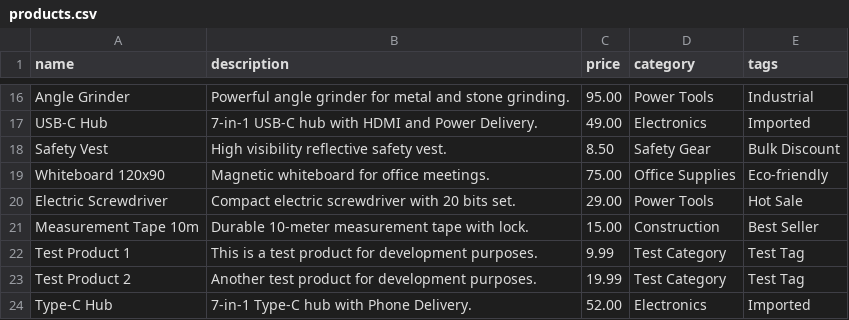
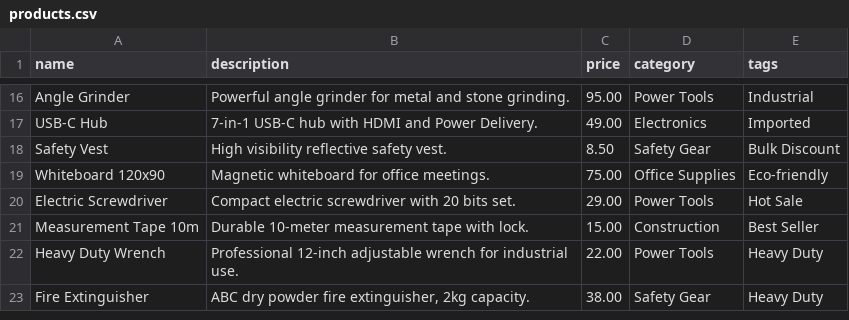
Before and after one commit to stvz233/remarcable-fullstack-challenge, a CSV file: products.csv, drawn as a sheet; only a part is shown, gaps mark what is left out; removed rows and columns are numbered as before the commit, all else as after; the diff names each change by its address in the sheet, - before the commit and + after, or states it on an @@ line.

```diff
--- a/products.csv
+++ b/products.csv
-row 22: Test Product 1 | This is a test product for development purposes. | 9.99 | Test Category | Test Tag
-row 23: Test Product 2 | Another test product for development purposes. | 19.99 | Test Category | Test Tag
-row 24: Type-C Hub | 7-in-1 Type-C hub with Phone Delivery. | 52.00 | Electronics | Imported
+row 22: Heavy Duty Wrench | Professional 12-inch adjustable wrench for industrial use. | 22.00 | Power Tools | Heavy Duty
+row 23: Fire Extinguisher | ABC dry powder fire extinguisher, 2kg capacity. | 38.00 | Safety Gear | Heavy Duty
```
Also changed, not shown: 1 other file.
